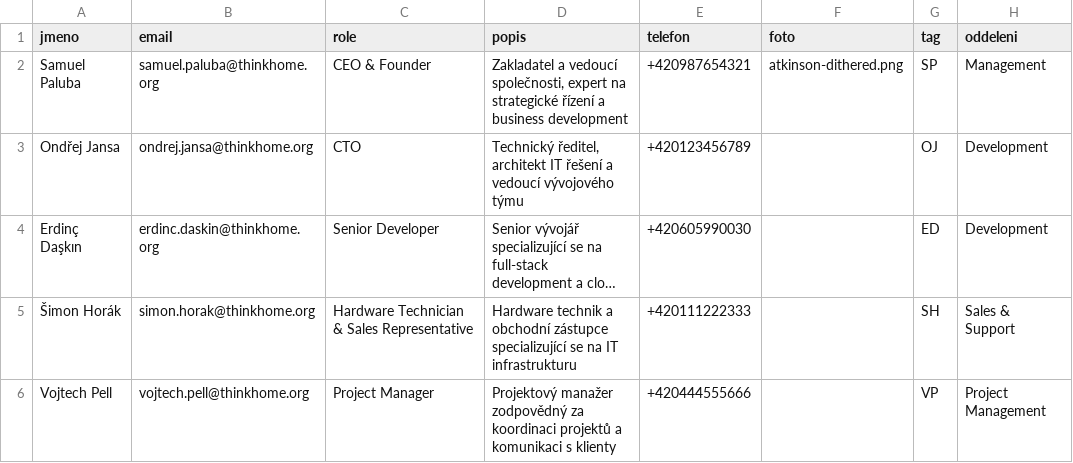
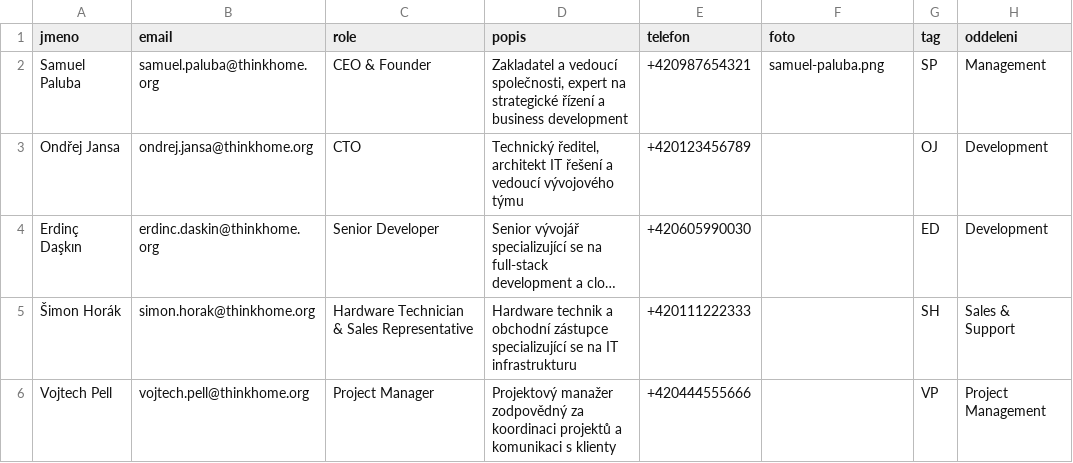
Before and after one commit to thinkhome-org/web-v1, a CSV file: public/team/source.csv, drawn as a sheet; long unchanged cells end in ….

Commit message:
feat: update legal pages and team member photo
refactor: rename legal pages to English paths
docs: update README with new installation instructions
chore: clean up gitignore and package.json
style: update contact page title to English

```diff
--- a/public/team/source.csv
+++ b/public/team/source.csv
@@ -1,3 +1,3 @@
 jmeno,email,role,popis,telefon,foto,tag,oddeleni
-Samuel Paluba,samuel.paluba@thinkhome.org,CEO & Founder,"Zakladatel a vedoucí společnosti, expert na strategické řízení a business development",+420987654321,atkinson-dithered.png,SP,Management
+Samuel Paluba,samuel.paluba@thinkhome.org,CEO & Founder,"Zakladatel a vedoucí společnosti, expert na strategické řízení a business development",+420987654321,samuel-paluba.png,SP,Management
 Ondřej Jansa,ondrej.jansa@thinkhome.org,CTO,"Technický ředitel, architekt IT řešení a vedoucí vývojového týmu",+420123456789,,OJ,Development
```
Also changed, not shown: 17 other files.
